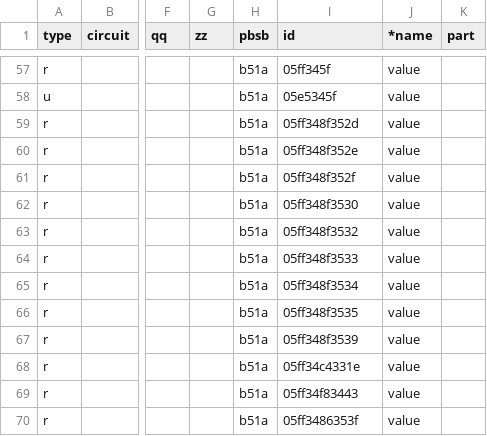
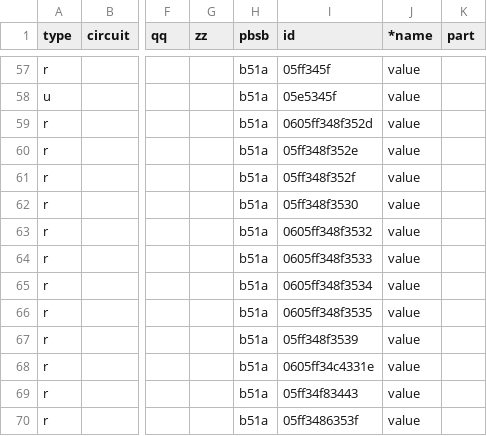
Before and after one commit to peedign/ebus.hp.github.io, a CSV file: next/en/vaillant/08.hmu.csv, drawn as a sheet; only a part is shown, gaps mark what is left out; the diff names each change by its address in the sheet, - before the commit and + after, or states it on an @@ line.

Commit message:
Update 08.hmu.csv

```diff
--- a/next/en/vaillant/08.hmu.csv
+++ b/next/en/vaillant/08.hmu.csv
-I59 (id): 05ff348f352d
+I59 (id): 0605ff348f352d
-I63 (id): 05ff348f3532
+I63 (id): 0605ff348f3532
-I64 (id): 05ff348f3533
+I64 (id): 0605ff348f3533
-I65 (id): 05ff348f3534
+I65 (id): 0605ff348f3534
-I66 (id): 05ff348f3535
+I66 (id): 0605ff348f3535
-I68 (id): 05ff34c4331e
+I68 (id): 0605ff34c4331e
```
